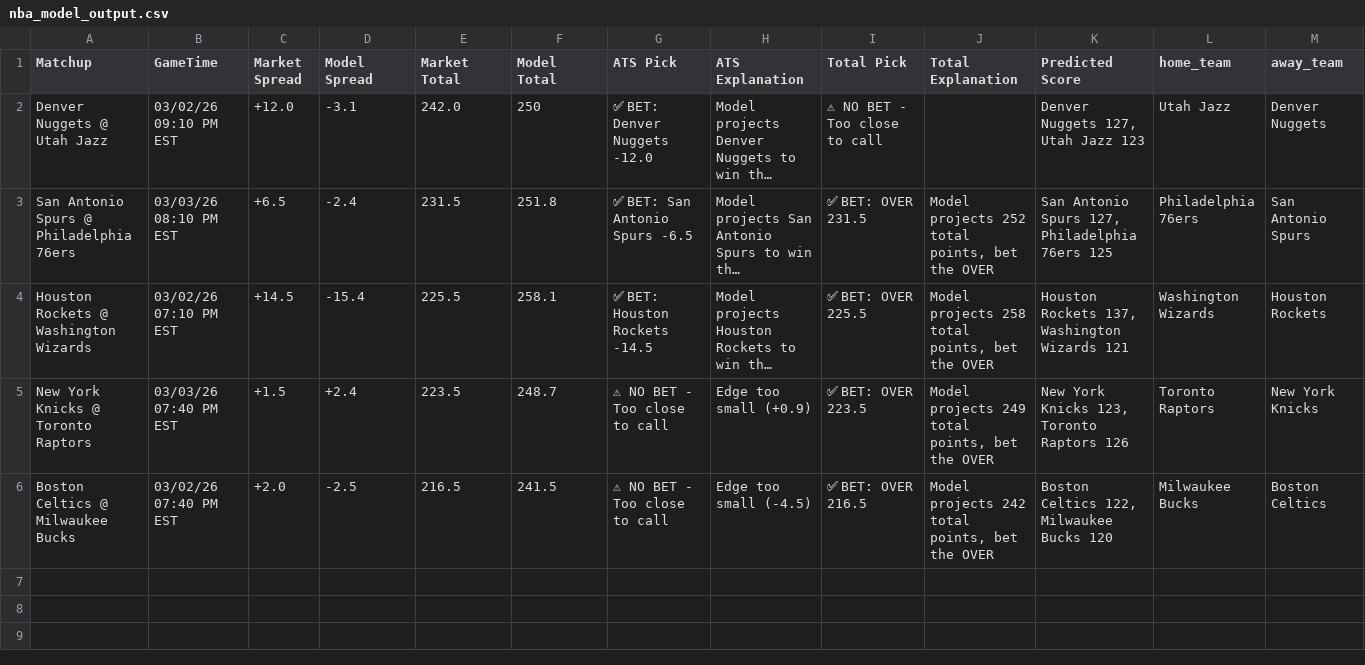
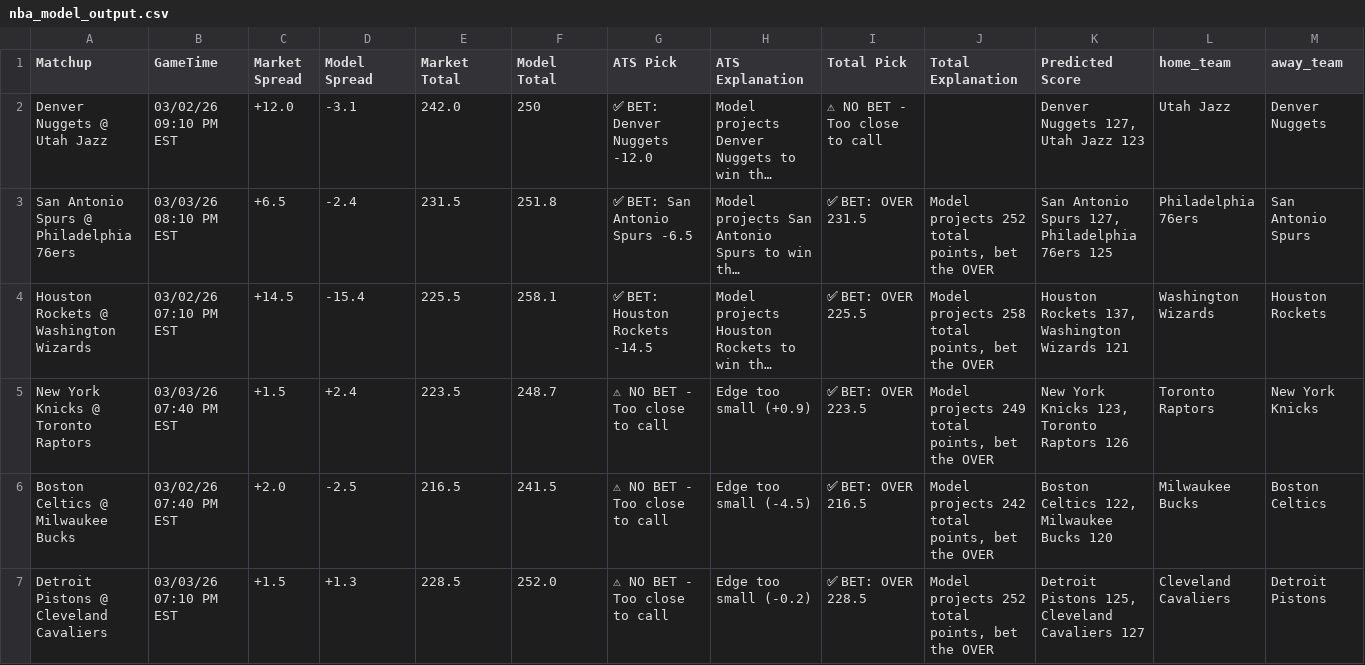
Before and after one commit to BangLetsGetIt/NBA-NCAA-Betting-Models, a CSV file: nba/nba_model_output.csv, drawn as a sheet; only a part is shown; long unchanged cells end in …; rows hold the shown columns only; the diff names each change by its address in the sheet, - before the commit and + after, or states it on an @@ line.

Commit message:
Update model outputs - 2026-03-02 18:18:20

```diff
--- a/nba/nba_model_output.csv
+++ b/nba/nba_model_output.csv
+row 7: Detroit Pistons @ Cleveland Cavaliers | 03/03/26 07:10 PM EST | +1.5 | +1.3 | 228.5 | 252.0 | ⚠ NO BET - Too close to call | Edge too small (-0.2) | ✅ BET: OVER 228.5 | Model projects 252 total points, bet the OVER | Detroit Pistons 125, Cleveland Cavaliers 127 | Cleveland Cavaliers | Detroit Pistons
```
Also changed, not shown: ncaa/ncaab_model_output.csv, 9 other files.
